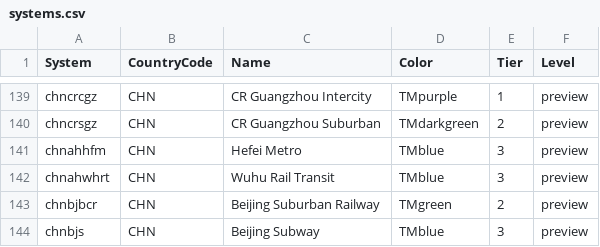
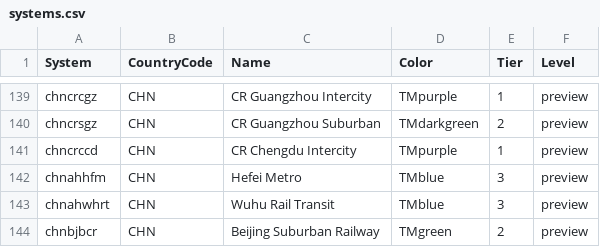
Before and after one commit to TravelMapping/RailwayData, a CSV file: systems.csv, drawn as a sheet; only a part is shown, gaps mark what is left out; the shorter side is filled out with more unchanged rows; the diff names each change by its address in the sheet, - before the commit and + after, or states it on an @@ line.

```diff
--- a/systems.csv
+++ b/systems.csv
+row 141: chncrccd | CHN | CR Chengdu Intercity | TMpurple | 1 | preview
```
Also changed, not shown: data/_systems/chncrh.csv, data/_systems/chncrh_con.csv, 13 other files.
